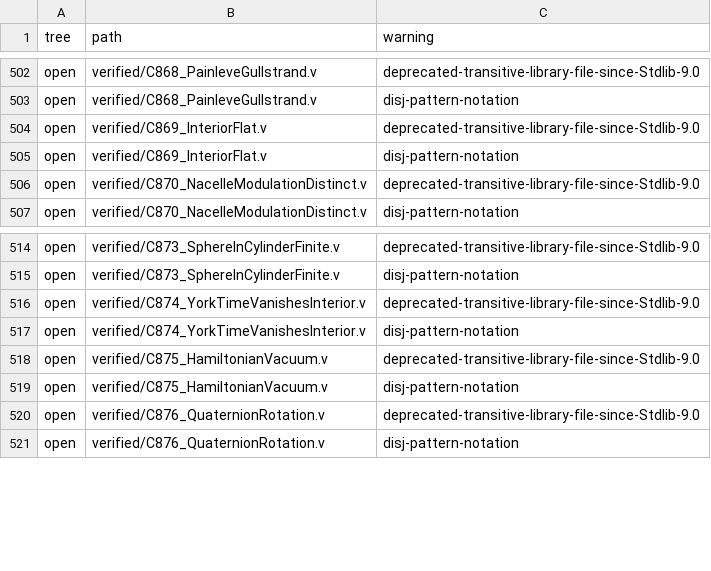
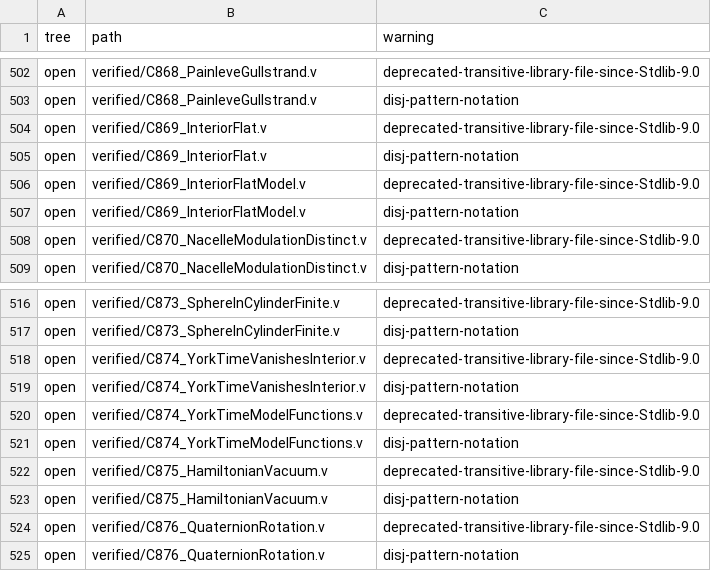
Before and after one commit to Oichkatzelesfrettschen/gororoba-math, a TSV file: ci/rocq-warnings/allowed.tsv, drawn as a sheet; only a part is shown, gaps mark what is left out; the diff names each change by its address in the sheet, - before the commit and + after, or states it on an @@ line.

Commit message:
rocq/open: successors of C869 and C874 scoped to the model functions
The headers of C869_InteriorFlat.v and C874_YorkTimeVanishesInterior.v
name test_york_time_center_zero, which names no test, and state K_ij = 0
and a vanishing York time that their theorems do not prove; a retained
record of gororoba-open pins both files by sha256. Two successor files
restate the five theorems under new names with headers that name the
existing tests and limit the claim to the model functions.

Closes: https://github.com/Oichkatzelesfrettschen/gororoba-math/issues/58

```diff
--- a/ci/rocq-warnings/allowed.tsv
+++ b/ci/rocq-warnings/allowed.tsv
+row 506: open | verified/C869_InteriorFlatModel.v | deprecated-transitive-library-file-since-Stdlib-9.0
+row 507: open | verified/C869_InteriorFlatModel.v | disj-pattern-notation
+row 520: open | verified/C874_YorkTimeModelFunctions.v | deprecated-transitive-library-file-since-Stdlib-9.0
+row 521: open | verified/C874_YorkTimeModelFunctions.v | disj-pattern-notation
```
Also changed, not shown: 3 other files.
